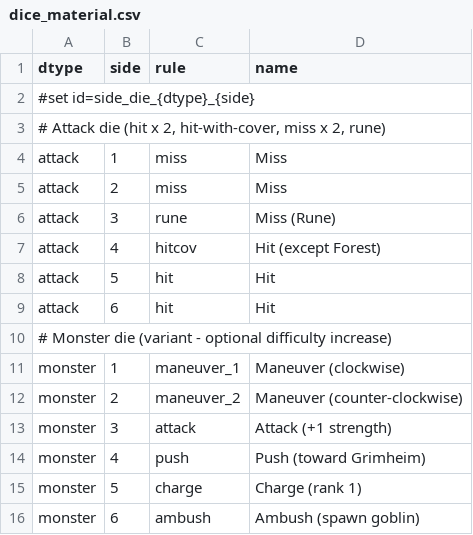
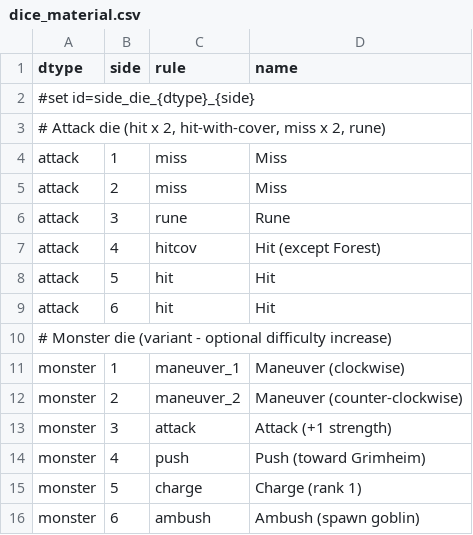
Before and after one commit to elaskavaia/bga-fate, a CSV file: misc/dice_material.csv, drawn as a sheet.

```diff
--- a/misc/dice_material.csv
+++ b/misc/dice_material.csv
@@ -5,3 +5,3 @@ attack|1|miss|Miss
 attack|2|miss|Miss
-attack|3|rune|Miss (Rune)
+attack|3|rune|Rune
 attack|4|hitcov|Hit (except Forest)
```
Also changed, not shown: 2 other files.
